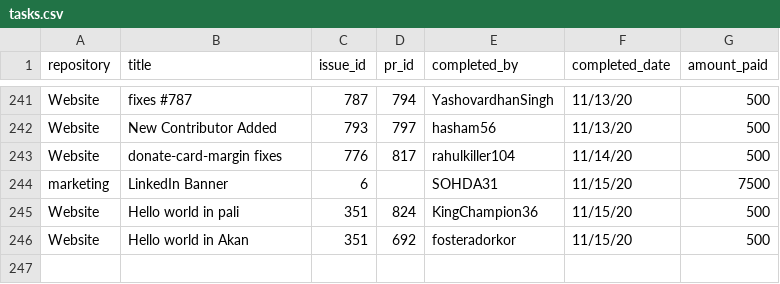
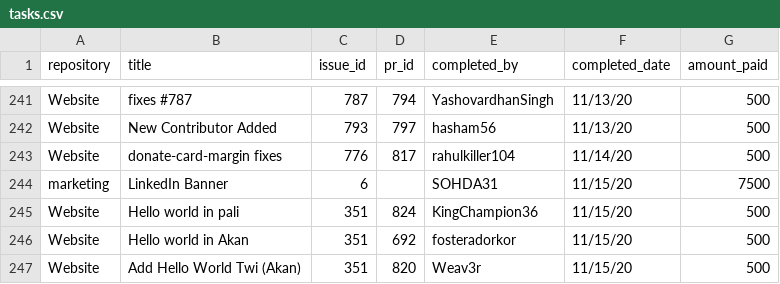
Before and after one commit to buckyroberts/Payment-Processor, a CSV file: csvs/tasks.csv, drawn as a sheet; only a part is shown, gaps mark what is left out; the diff names each change by its address in the sheet, - before the commit and + after, or states it on an @@ line.

Commit message:
Update tasks.csv

```diff
--- a/csvs/tasks.csv
+++ b/csvs/tasks.csv
+row 247: Website | Add Hello World Twi (Akan) | 351 | 820 | Weav3r | 11/15/20 | 500
```
